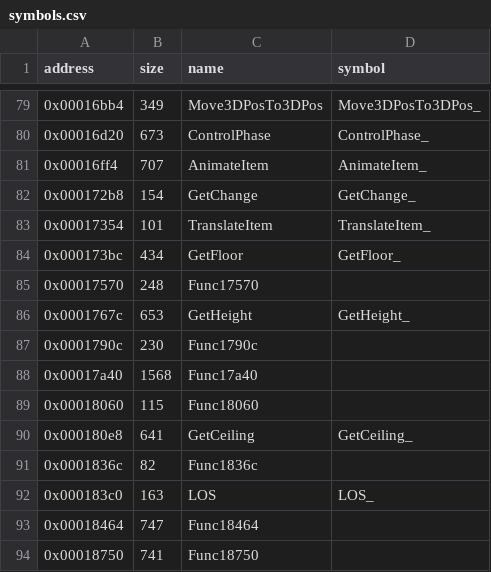
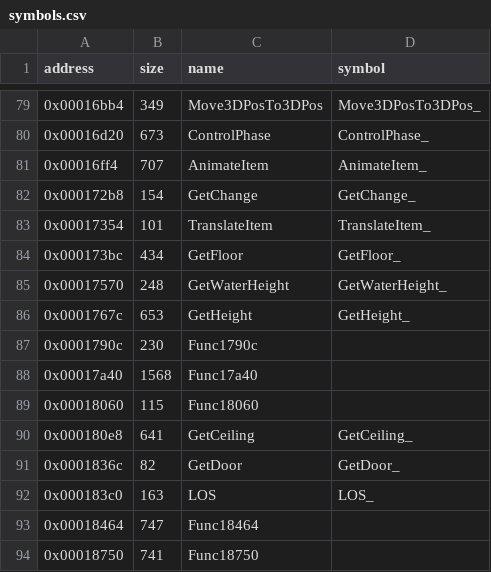
Before and after one commit to LostArtefacts/tr01, a CSV file: config/symbols.csv, drawn as a sheet; only a part is shown, gaps mark what is left out.

```diff
--- a/config/symbols.csv
+++ b/config/symbols.csv
@@ -84,3 +84,3 @@ address,size,name,symbol
 0x000173bc,434,GetFloor,GetFloor_
-0x00017570,248,Func17570,
+0x00017570,248,GetWaterHeight,GetWaterHeight_
 0x0001767c,653,GetHeight,GetHeight_
@@ -90,3 +90,3 @@ address,size,name,symbol
 0x000180e8,641,GetCeiling,GetCeiling_
-0x0001836c,82,Func1836c,
+0x0001836c,82,GetDoor,GetDoor_
 0x000183c0,163,LOS,LOS_
```
Also changed, not shown: 3 other files.
